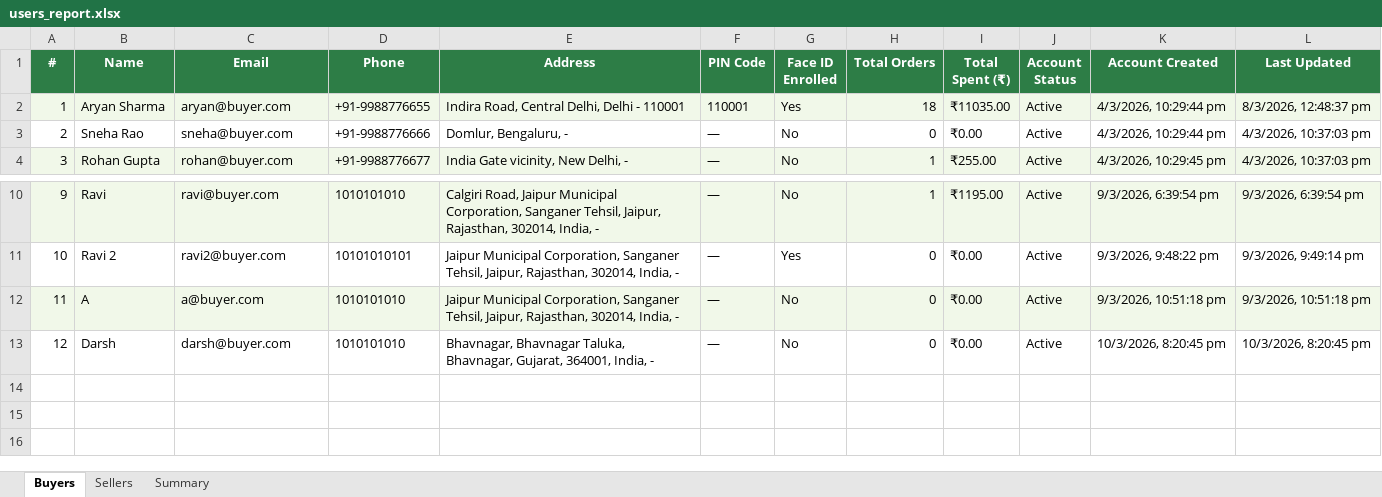
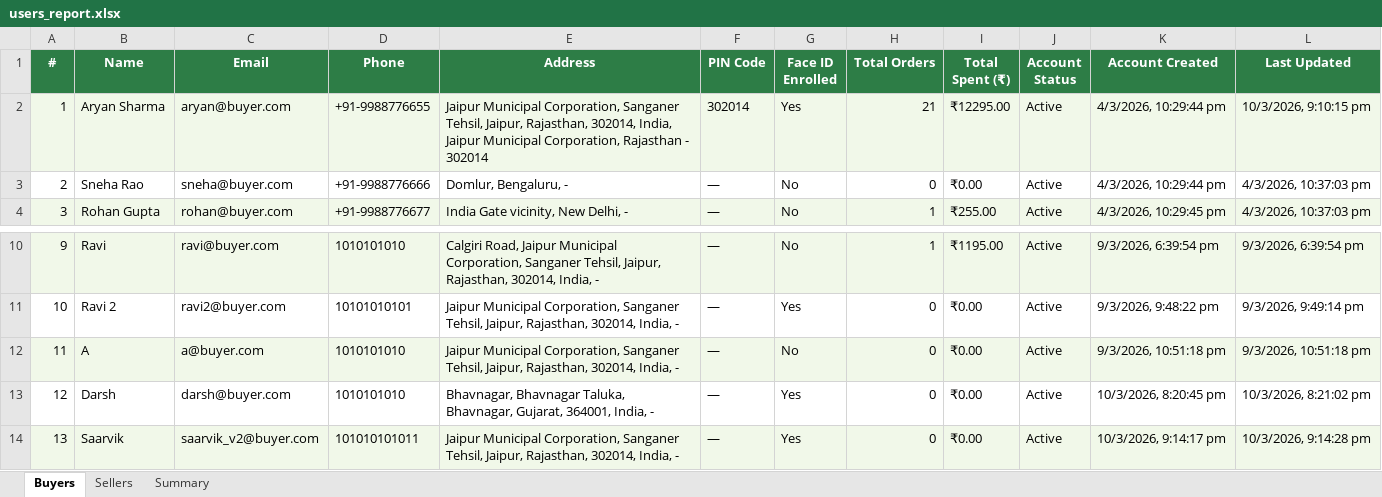
Before and after one commit to Saarvik-got-it/smarter-blinkit, an Excel workbook: backend/reports/users_report.xlsx, sheet Buyers, drawn as a sheet; only a part is shown, gaps mark what is left out; values as stored, in another font and other column widths than the file's, no borders; the diff names each change by its address in the sheet, - before the commit and + after, or states it on an @@ line.

Commit message:
Report Generation Update

```diff
--- a/backend/reports/users_report.xlsx (sheet Buyers)
+++ b/backend/reports/users_report.xlsx (sheet Buyers)
-E2 (Address): Indira Road, Central Delhi, Delhi - 110001
+E2 (Address): Jaipur Municipal Corporation, Sanganer Tehsil, Jaipur, Rajasthan, 302014, India, Jaipur Municipal Corporation, Rajasthan - 302014
-F2 (PIN Code): 110001
+F2 (PIN Code): 302014
-H2 (Total Orders): 18
+H2 (Total Orders): 21
-I2 (Total Spent (₹)): ₹11035.00
+I2 (Total Spent (₹)): ₹12295.00
-L2 (Last Updated): 8/3/2026, 12:48:37 pm
+L2 (Last Updated): 10/3/2026, 9:10:15 pm
-G13 (Face ID Enrolled): No
+G13 (Face ID Enrolled): Yes
-L13 (Last Updated): 10/3/2026, 8:20:45 pm
+L13 (Last Updated): 10/3/2026, 8:21:02 pm
+row 14: 13 | Saarvik | saarvik_v2@buyer.com | 101010101011 | Jaipur Municipal Corporation, Sanganer Tehsil, Jaipur, Rajasthan, 302014, India, - | — | Yes | 0 | ₹0.00 | Active | 10/3/2026, 9:14:17 pm | 10/3/2026, 9:14:28 pm
```
Also changed, not shown: sheet Summary, sheet Sellers.
